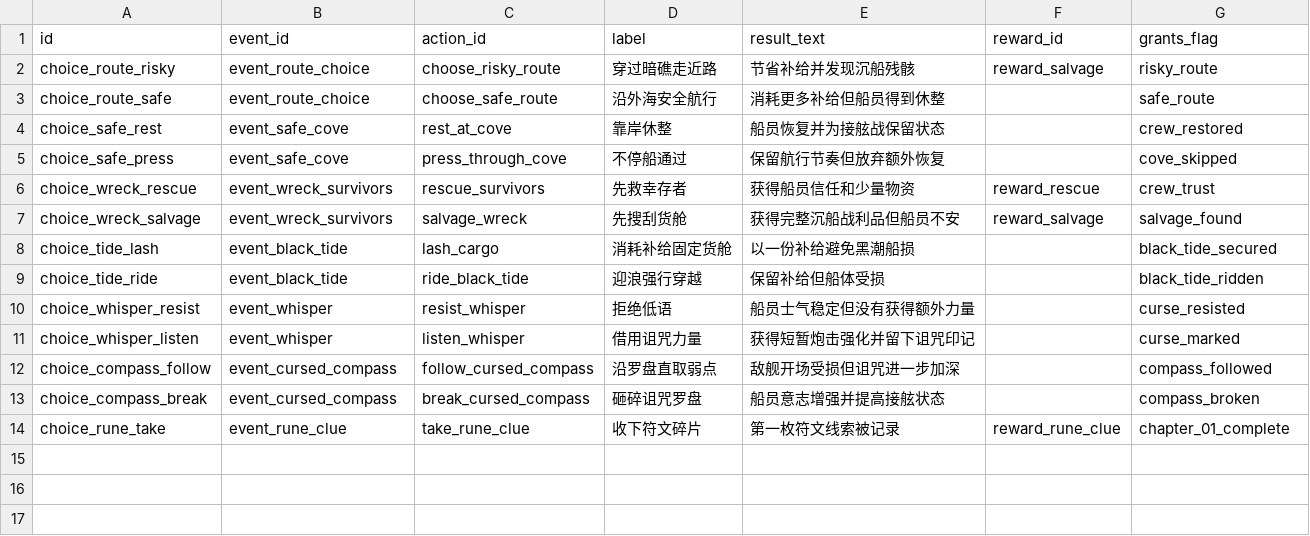
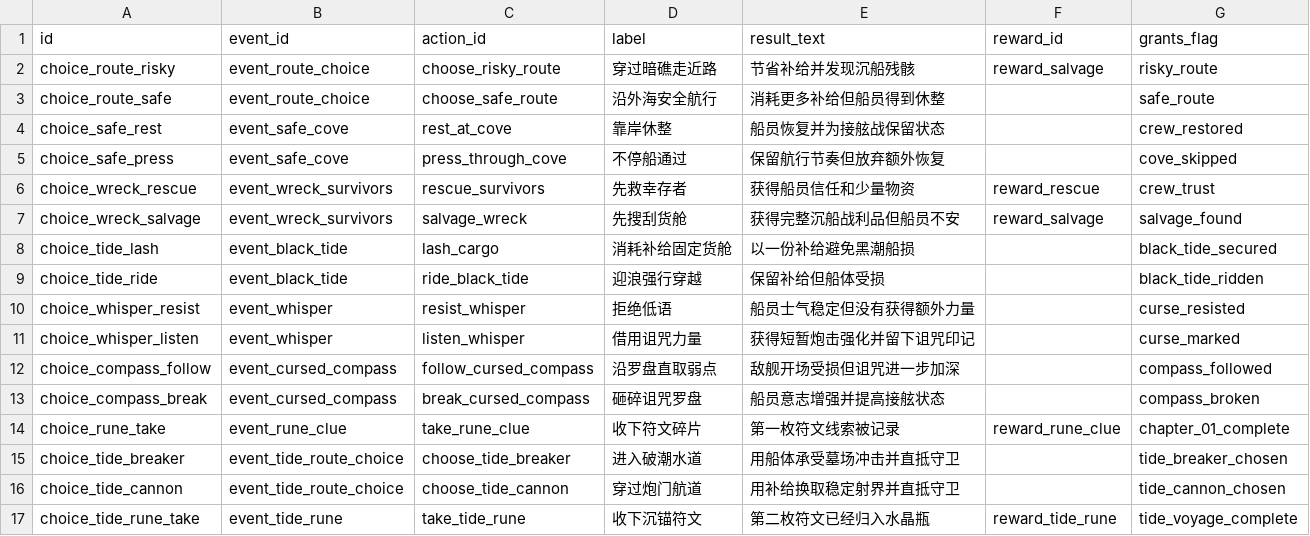
Before and after one commit to LuckyLee07/PirateExplore, a CSV file: design/v2/data/event_choice.csv, drawn as a sheet; the diff names each change by its address in the sheet, - before the commit and + after, or states it on an @@ line.

```diff
--- a/design/v2/data/event_choice.csv
+++ b/design/v2/data/event_choice.csv
+row 15: choice_tide_breaker | event_tide_route_choice | choose_tide_breaker | 进入破潮水道 | 用船体承受墓场冲击并直抵守卫 |  | tide_breaker_chosen
+row 16: choice_tide_cannon | event_tide_route_choice | choose_tide_cannon | 穿过炮门航道 | 用补给换取稳定射界并直抵守卫 |  | tide_cannon_chosen
+row 17: choice_tide_rune_take | event_tide_rune | take_tide_rune | 收下沉锚符文 | 第二枚符文已经归入水晶瓶 | reward_tide_rune | tide_voyage_complete
```
Also changed, not shown: design/v2/data/dialogue.csv, design/v2/data/event.csv, 39 other files.
